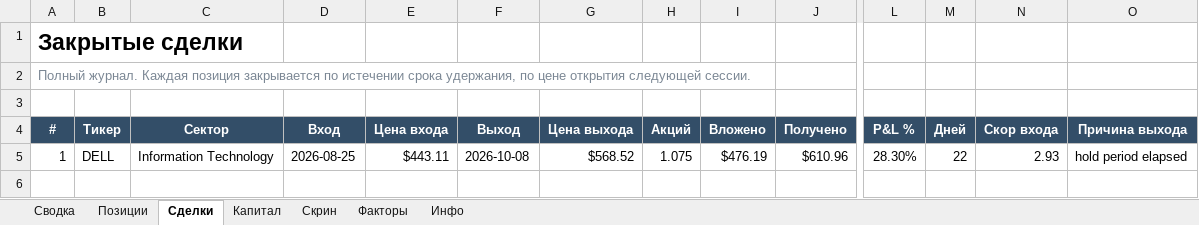
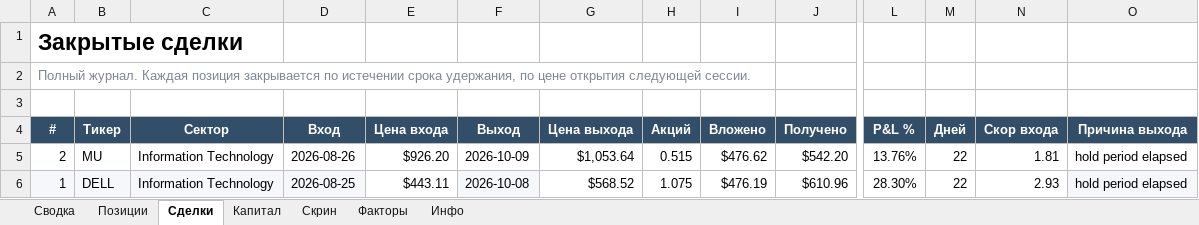
Before and after one commit to Vitoldinijs/sp500-screener, an Excel workbook: Portfolio.xlsx, sheet Сделки, drawn as a sheet; only a part is shown, gaps mark what is left out; values as stored, in another font and other column widths than the file's, no borders; conditional formats not drawn; addresses are those after the commit; rows hold the shown columns only; the diff names each change by its address in the sheet, - before the commit and + after, or states it on an @@ line.

```diff
--- a/Portfolio.xlsx (sheet Сделки)
+++ b/Portfolio.xlsx (sheet Сделки)
+row 5: 2 | MU | Information Technology | 2026-08-26 | $926.20 | 2026-10-09 | $1,053.64 | 0.515 | $476.62 | $542.20 | 13.76% | 22 | 1.81 | hold period elapsed
-A6:D6 fill: none
+A6:D6 fill: #F5F7FA
-F6 fill: none
+F6 fill: #F5F7FA
-O6 fill: none
+O6 fill: #F5F7FA
```
Also changed, not shown: sheet Скрин, sheet Позиции, sheet Сводка, sheet Капитал, sheet Инфо, charts or pictures, 7 other files.
